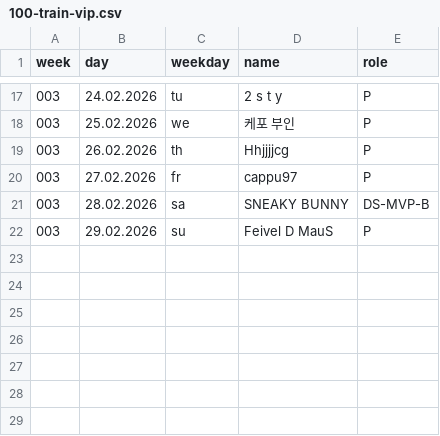
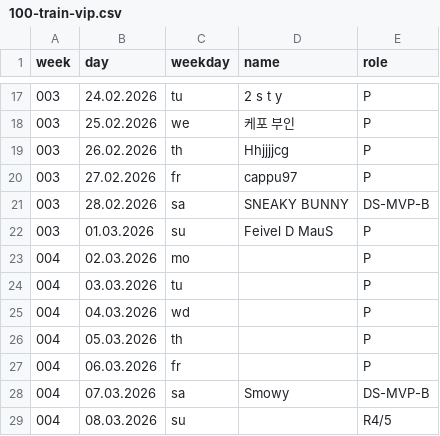
Before and after one commit to jsheridan1980/lw-azo-train, a CSV file: 100-train-vip.csv, drawn as a sheet; only a part is shown, gaps mark what is left out.

```diff
--- a/100-train-vip.csv
+++ b/100-train-vip.csv
@@ -21,2 +21,9 @@ week,day,weekday,name,role
 003,28.02.2026,sa,SNEAKY BUNNY,DS-MVP-B
-003,29.02.2026,su,Feivel D MauS,P
+003,01.03.2026,su,Feivel D MauS,P
+004,02.03.2026,mo,,P
+004,03.03.2026,tu,,P
+004,04.03.2026,wd,,P
+004,05.03.2026,th,,P
+004,06.03.2026,fr,,P
+004,07.03.2026,sa,Smowy,DS-MVP-B
+004,08.03.2026,su,,R4/5
```
Also changed, not shown: 099-train-drivers.csv, 16 other files.
